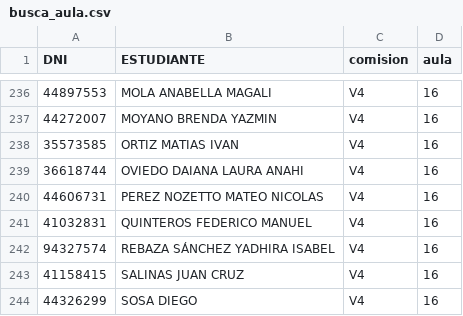
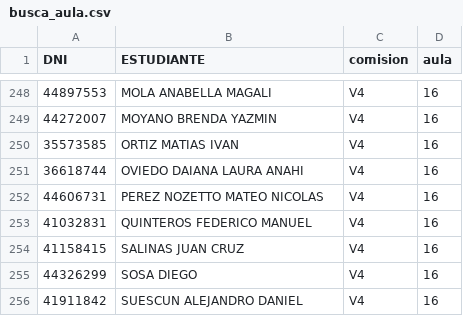
Before and after one commit to eugediazz/ingreso_famaf, a CSV file: 2C_2024/busca_aula.csv, drawn as a sheet; only a part is shown, gaps mark what is left out; the shorter side is filled out with more unchanged rows; removed rows and columns are numbered as before the commit, all else as after; the diff covers the shown part only; the diff names each change by its address in the sheet, - before the commit and + after, or states it on an @@ line.

```diff
--- a/2C_2024/busca_aula.csv
+++ b/2C_2024/busca_aula.csv
-row 242: 94327574 | REBAZA SÁNCHEZ YADHIRA ISABEL | V4 | 16
```
Also changed, not shown: 13 added rows, 1 removed row and 1 moved row elsewhere in this file.
